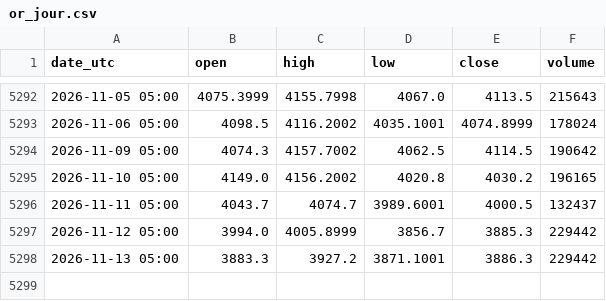
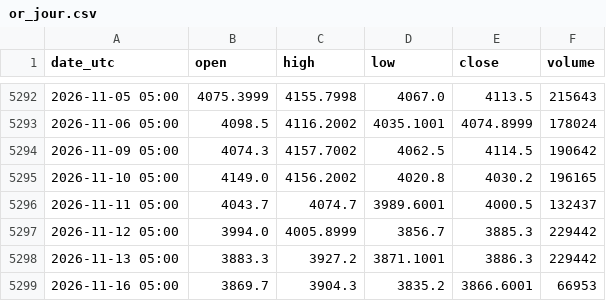
Before and after one commit to nnnnnnnnnn0/trading-or-, a CSV file: data/or_jour.csv, drawn as a sheet; only a part is shown, gaps mark what is left out.

```diff
--- a/data/or_jour.csv
+++ b/data/or_jour.csv
@@ -5298 +5298,2 @@ date_utc,open,high,low,close,volume
 2026-11-13 05:00,3883.3,3927.2,3871.1001,3886.3,229442
+2026-11-16 05:00,3869.7,3904.3,3835.2,3866.6001,66953
```
Also changed, not shown: data/dollar_dxy.csv, data/marche_argent.csv, 3 other files.
